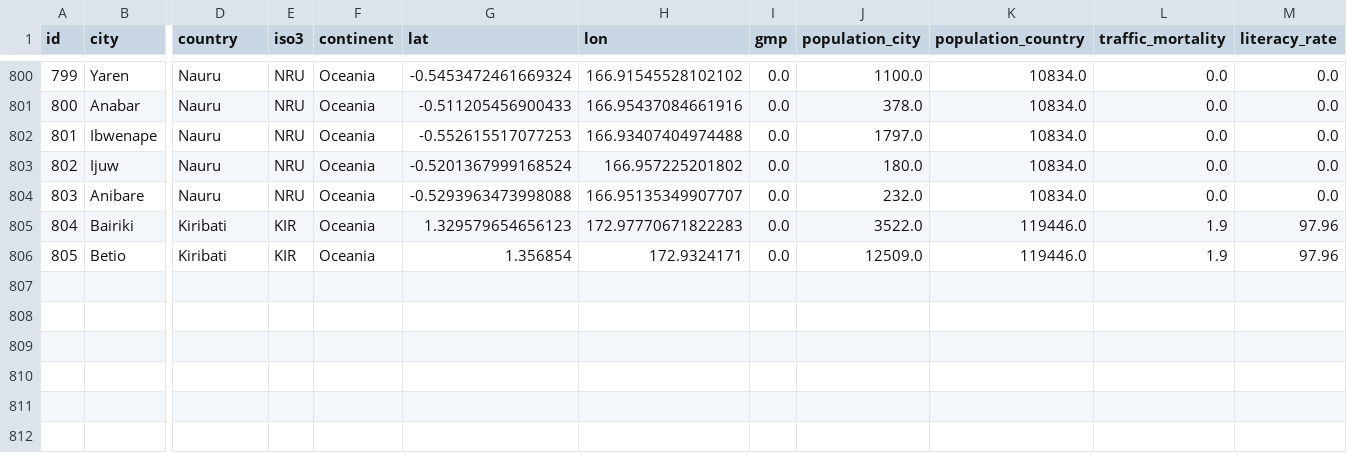
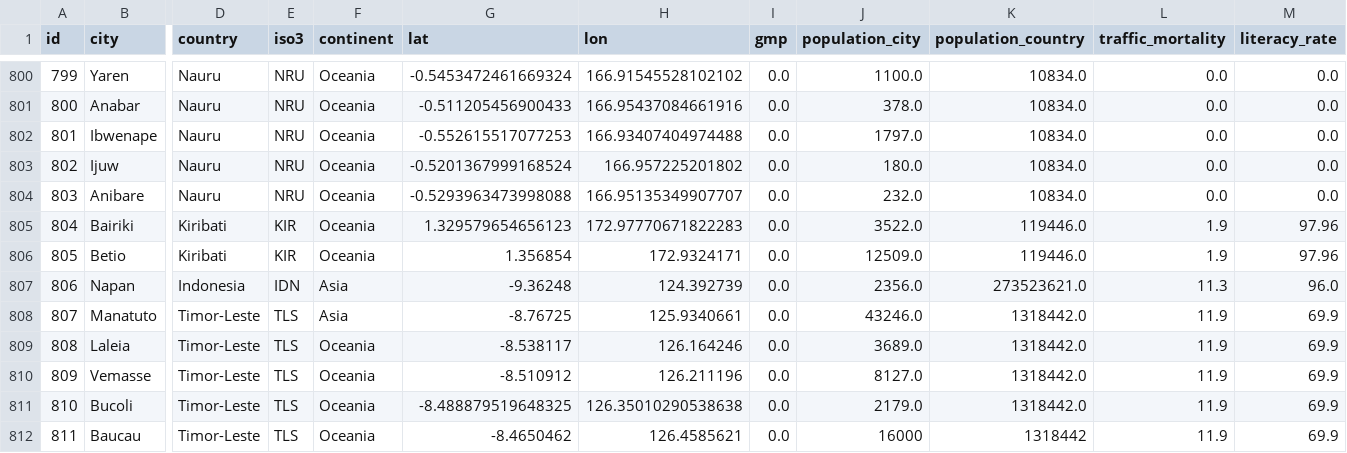
Before and after one commit to Shaadalam9/pedestrians-in-youtube, a CSV file: mapping.csv, drawn as a sheet; only a part is shown, gaps mark what is left out; rows hold the shown columns only; the diff names each change by its address in the sheet, - before the commit and + after, or states it on an @@ line.

Commit message:
Update mapping.csv

```diff
--- a/mapping.csv
+++ b/mapping.csv
+row 807: 806 | Napan | Indonesia | IDN | Asia | -9.36248 | 124.392739 | 0.0 | 2356.0 | 273523621.0 | 11.3 | 96.0
+row 808: 807 | Manatuto | Timor-Leste | TLS | Asia | -8.76725 | 125.9340661 | 0.0 | 43246.0 | 1318442.0 | 11.9 | 69.9
+row 809: 808 | Laleia | Timor-Leste | TLS | Oceania | -8.538117 | 126.164246 | 0.0 | 3689.0 | 1318442.0 | 11.9 | 69.9
+row 810: 809 | Vemasse | Timor-Leste | TLS | Oceania | -8.510912 | 126.211196 | 0.0 | 8127.0 | 1318442.0 | 11.9 | 69.9
+row 811: 810 | Bucoli | Timor-Leste | TLS | Oceania | -8.488879519648325 | 126.35010290538638 | 0.0 | 2179.0 | 1318442.0 | 11.9 | 69.9
+row 812: 811 | Baucau | Timor-Leste | TLS | Oceania | -8.4650462 | 126.4585621 | 0.0 | 16000 | 1318442 | 11.9 | 69.9
```
